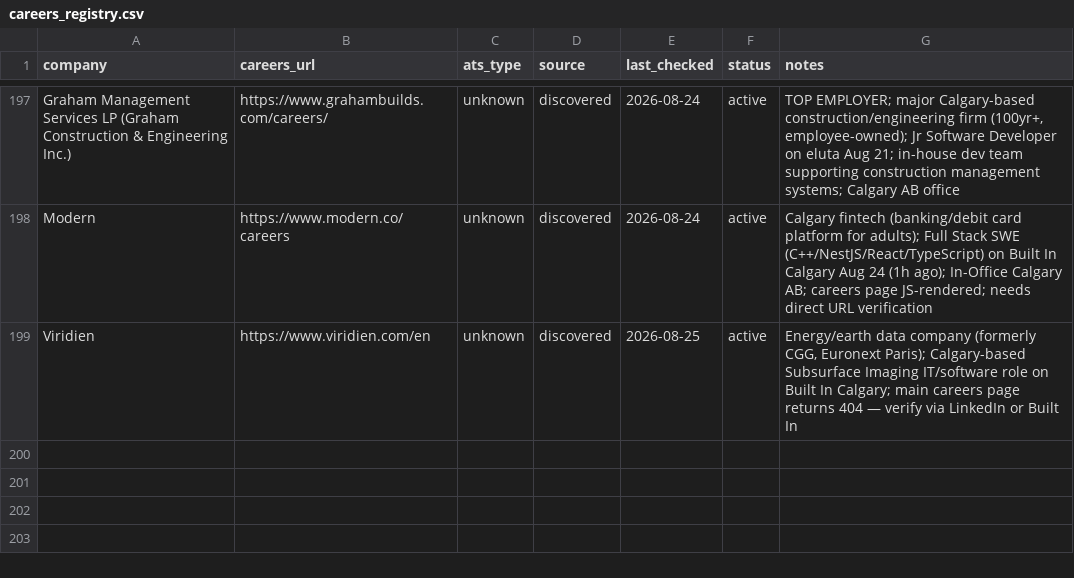
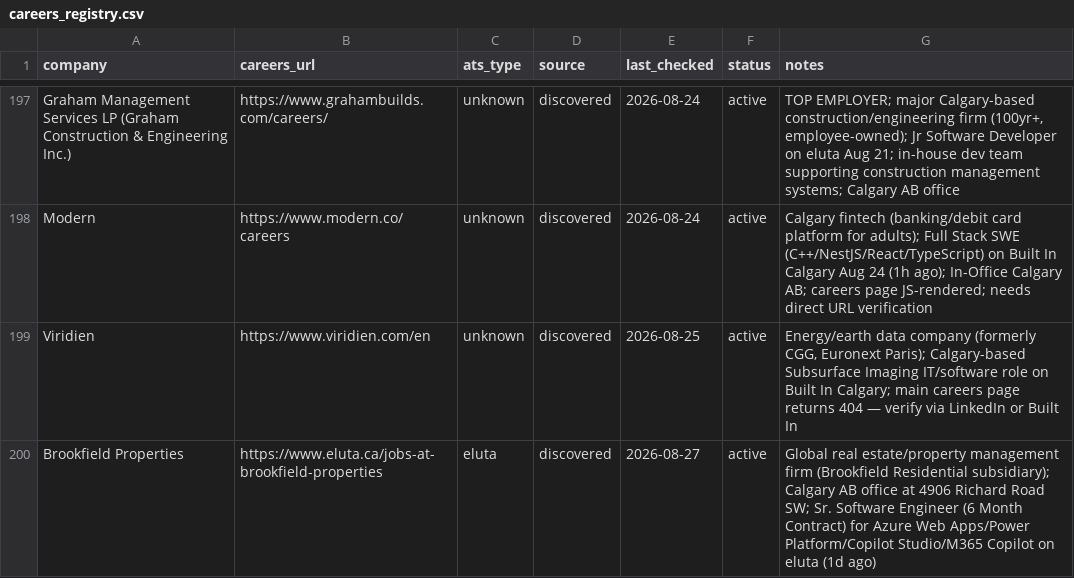
Before and after one commit to opsclawd/career-targets, a CSV file: careers/careers_registry.csv, drawn as a sheet; only a part is shown, gaps mark what is left out.

Commit message:
Run 2026-08-27: Brookfield Properties (1 co), 2 net-new SWE jobs
- Brookfield Properties: global real estate/Brookfield Residential; Sr. SWE 6-month contract (Azure/Power Platform/Copilot Studio) in Calgary, eluta
- MNP LLP: Full Stack SWE (MNP Labs, React/NextJS/Azure) in Calgary — net-new role variant

```diff
--- a/careers/careers_registry.csv
+++ b/careers/careers_registry.csv
@@ -199 +199,2 @@ Modern,https://www.modern.co/careers,unknown,discovered,2026-08-24,active,"Calga
 Viridien,https://www.viridien.com/en,unknown,discovered,2026-08-25,active,"Energy/earth data company (formerly CGG, Euronext Paris); Calgary-based Subsurface Imaging IT/software role on Built In Calgary; main careers page returns 404 — verify via LinkedIn or Built In"
+Brookfield Properties,https://www.eluta.ca/jobs-at-brookfield-properties,eluta,discovered,2026-08-27,active,"Global real estate/property management firm (Brookfield Residential subsidiary); Calgary AB office at 4906 Richard Road SW; Sr. Software Engineer (6 Month Contract) for Azure Web Apps/Power Platform/Copilot Studio/M365 Copilot on eluta (1d ago)"
```
Also changed, not shown: careers/jobs_registry.csv, 1 other file.
